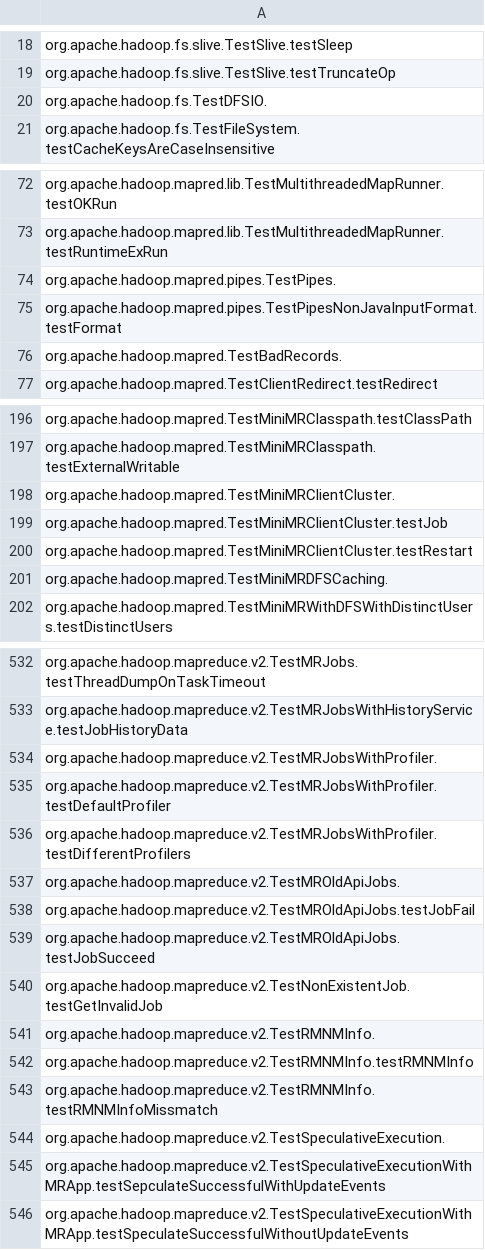
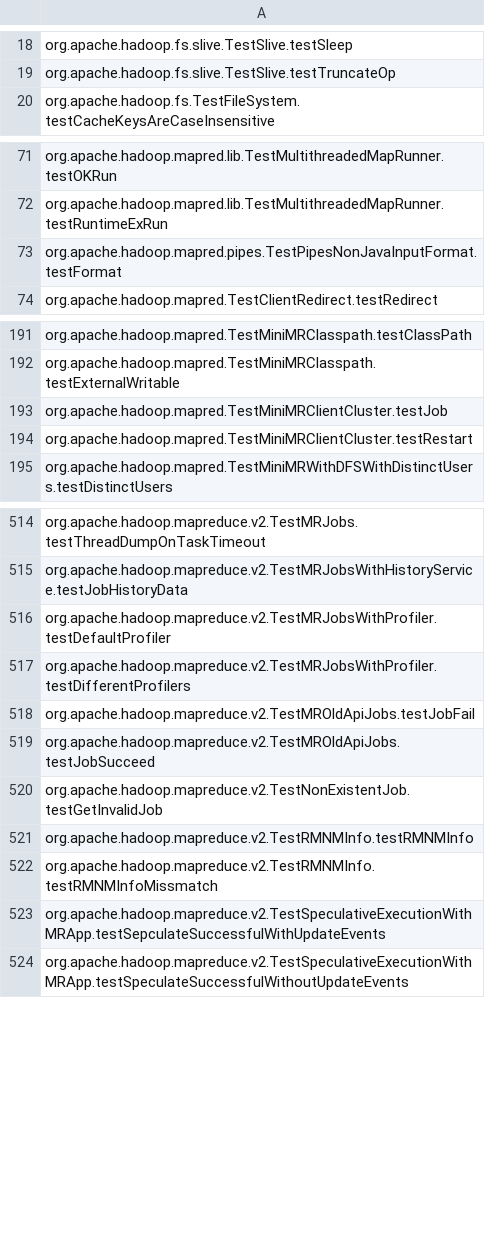
Before and after one commit to winglam/azure-tools, a CSV file: module-summarylistgen/apache.hadoop-cc2babc=hadoop-mapreduce-project+hadoop-mapreduce-client+hadoop-mapreduce-client-jobclient_output.csv, drawn as a sheet; only a part is shown, gaps mark what is left out; the diff covers the shown part only; the diff names each change by its address in the sheet, - before the commit and + after, or states it on an @@ line.

Commit message:
Removing tests with no test names.

```diff
--- a/module-summarylistgen/apache.hadoop-cc2babc=hadoop-mapreduce-project+hadoop-mapreduce-client+hadoop-mapreduce-client-jobclient_output.csv
+++ b/module-summarylistgen/apache.hadoop-cc2babc=hadoop-mapreduce-project+hadoop-mapreduce-client+hadoop-mapreduce-client-jobclient_output.csv
-row 20: org.apache.hadoop.fs.TestDFSIO.
-row 74: org.apache.hadoop.mapred.pipes.TestPipes.
-row 76: org.apache.hadoop.mapred.TestBadRecords.
-row 198: org.apache.hadoop.mapred.TestMiniMRClientCluster.
-row 201: org.apache.hadoop.mapred.TestMiniMRDFSCaching.
-row 534: org.apache.hadoop.mapreduce.v2.TestMRJobsWithProfiler.
-row 537: org.apache.hadoop.mapreduce.v2.TestMROldApiJobs.
-row 541: org.apache.hadoop.mapreduce.v2.TestRMNMInfo.
-row 544: org.apache.hadoop.mapreduce.v2.TestSpeculativeExecution.
```
Also changed, not shown: 13 removed rows elsewhere in this file, module-summarylistgen/apache.hadoop-cc2babc=hadoop-mapreduce-project+hadoop-mapreduce-client+hadoop-mapreduce-client-app_output.csv, module-summarylistgen/fhoeben.hsac-fitnesse-fixtures-a64c18d=_output.csv, 18 other files.
